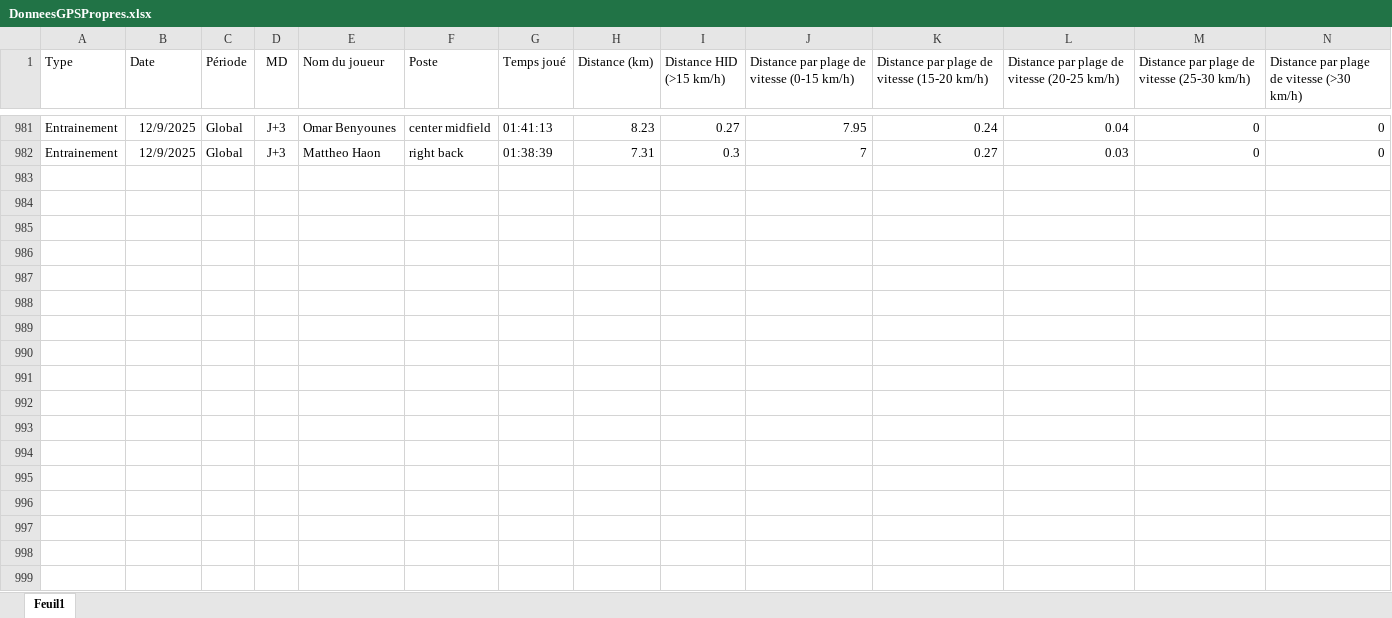
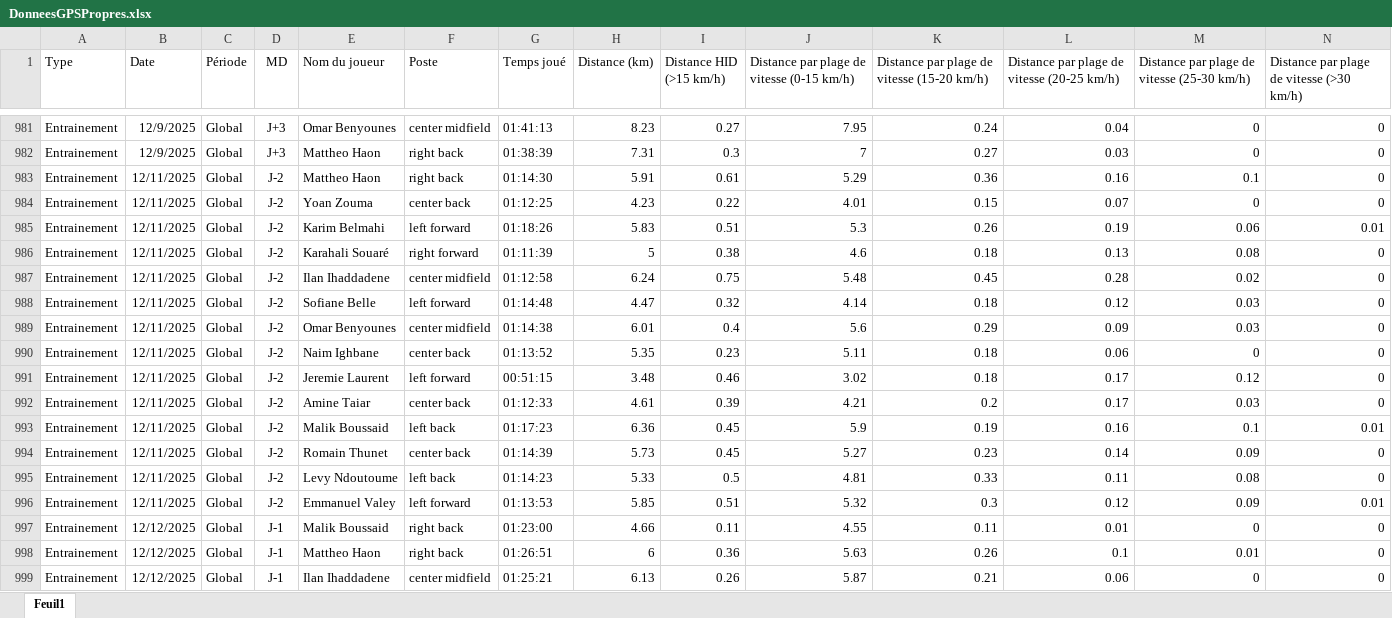
Before and after one commit to Chris15100/lld-app, an Excel workbook: data/DonneesGPSPropres.xlsx, sheet Feuil1, drawn as a sheet; only a part is shown, gaps mark what is left out; values as stored, in another font and other column widths than the file's, no borders; rows hold the shown columns only; the diff names each change by its address in the sheet, - before the commit and + after, or states it on an @@ line.

```diff
--- a/data/DonneesGPSPropres.xlsx (sheet Feuil1)
+++ b/data/DonneesGPSPropres.xlsx (sheet Feuil1)
+row 983: Entrainement | 12/11/2025 | Global | J-2 | Mattheo Haon | right back | 01:14:30 | 5.91 | 0.61 | 5.29 | 0.36 | 0.16 | 0.1 | 0
+row 984: Entrainement | 12/11/2025 | Global | J-2 | Yoan Zouma | center back | 01:12:25 | 4.23 | 0.22 | 4.01 | 0.15 | 0.07 | 0 | 0
+row 985: Entrainement | 12/11/2025 | Global | J-2 | Karim Belmahi | left forward | 01:18:26 | 5.83 | 0.51 | 5.3 | 0.26 | 0.19 | 0.06 | 0.01
+row 986: Entrainement | 12/11/2025 | Global | J-2 | Karahali Souaré | right forward | 01:11:39 | 5 | 0.38 | 4.6 | 0.18 | 0.13 | 0.08 | 0
+row 987: Entrainement | 12/11/2025 | Global | J-2 | Ilan Ihaddadene | center midfield | 01:12:58 | 6.24 | 0.75 | 5.48 | 0.45 | 0.28 | 0.02 | 0
+row 988: Entrainement | 12/11/2025 | Global | J-2 | Sofiane Belle | left forward | 01:14:48 | 4.47 | 0.32 | 4.14 | 0.18 | 0.12 | 0.03 | 0
+row 989: Entrainement | 12/11/2025 | Global | J-2 | Omar Benyounes | center midfield | 01:14:38 | 6.01 | 0.4 | 5.6 | 0.29 | 0.09 | 0.03 | 0
+row 990: Entrainement | 12/11/2025 | Global | J-2 | Naim Ighbane | center back | 01:13:52 | 5.35 | 0.23 | 5.11 | 0.18 | 0.06 | 0 | 0
+row 991: Entrainement | 12/11/2025 | Global | J-2 | Jeremie Laurent | left forward | 00:51:15 | 3.48 | 0.46 | 3.02 | 0.18 | 0.17 | 0.12 | 0
+row 992: Entrainement | 12/11/2025 | Global | J-2 | Amine Taiar | center back | 01:12:33 | 4.61 | 0.39 | 4.21 | 0.2 | 0.17 | 0.03 | 0
+row 993: Entrainement | 12/11/2025 | Global | J-2 | Malik Boussaid | left back | 01:17:23 | 6.36 | 0.45 | 5.9 | 0.19 | 0.16 | 0.1 | 0.01
+row 994: Entrainement | 12/11/2025 | Global | J-2 | Romain Thunet | center back | 01:14:39 | 5.73 | 0.45 | 5.27 | 0.23 | 0.14 | 0.09 | 0
+row 995: Entrainement | 12/11/2025 | Global | J-2 | Levy Ndoutoume | left back | 01:14:23 | 5.33 | 0.5 | 4.81 | 0.33 | 0.11 | 0.08 | 0
+row 996: Entrainement | 12/11/2025 | Global | J-2 | Emmanuel Valey | left forward | 01:13:53 | 5.85 | 0.51 | 5.32 | 0.3 | 0.12 | 0.09 | 0.01
+row 997: Entrainement | 12/12/2025 | Global | J-1 | Malik Boussaid | right back | 01:23:00 | 4.66 | 0.11 | 4.55 | 0.11 | 0.01 | 0 | 0
+row 998: Entrainement | 12/12/2025 | Global | J-1 | Mattheo Haon | right back | 01:26:51 | 6 | 0.36 | 5.63 | 0.26 | 0.1 | 0.01 | 0
+row 999: Entrainement | 12/12/2025 | Global | J-1 | Ilan Ihaddadene | center midfield | 01:25:21 | 6.13 | 0.26 | 5.87 | 0.21 | 0.06 | 0 | 0
```
Also changed, not shown: data/Présences.xlsx.
